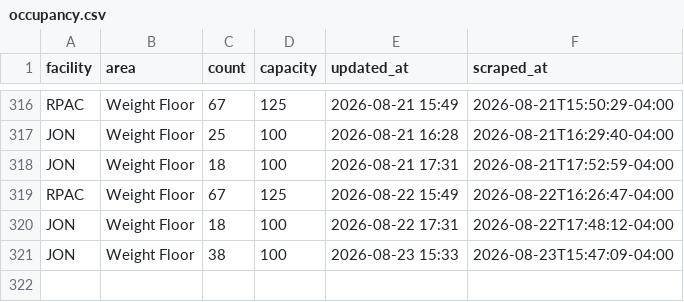
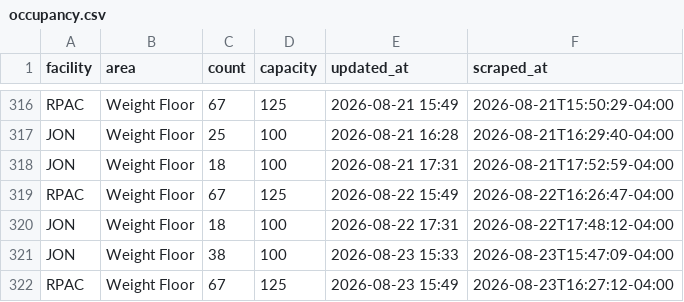
Before and after one commit to 23dhatch/gymScraper, a CSV file: data/occupancy.csv, drawn as a sheet; only a part is shown, gaps mark what is left out; the diff names each change by its address in the sheet, - before the commit and + after, or states it on an @@ line.

```diff
--- a/data/occupancy.csv
+++ b/data/occupancy.csv
+row 322: RPAC | Weight Floor | 67 | 125 | 2026-08-23 15:49 | 2026-08-23T16:27:12-04:00
```
